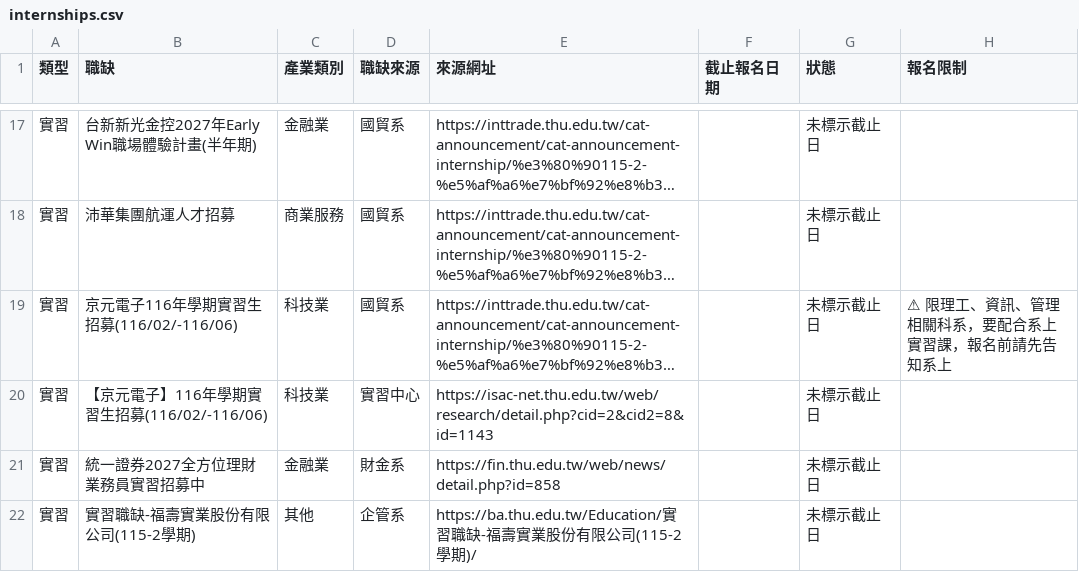
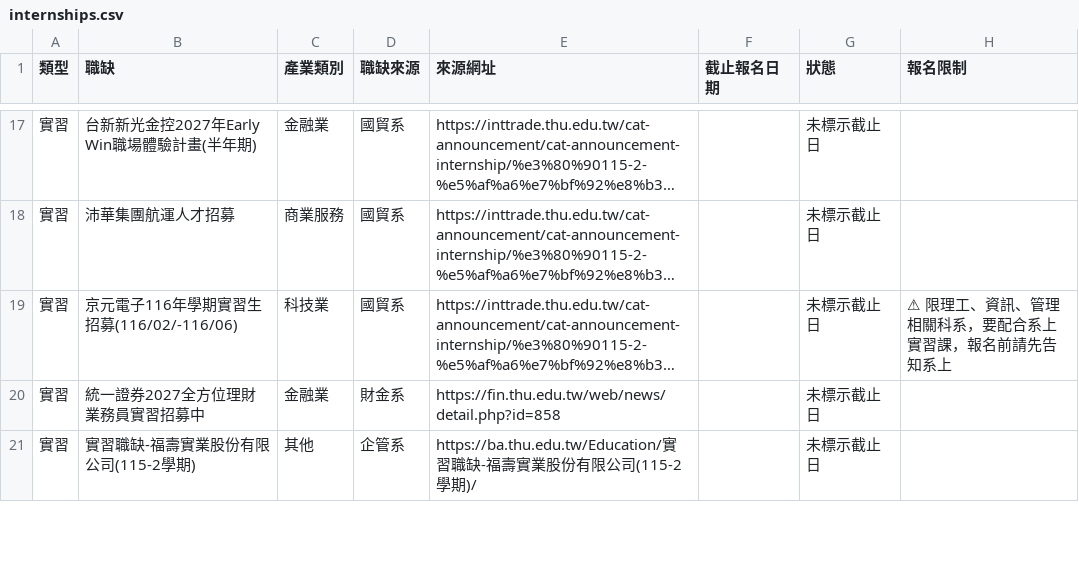
Before and after one commit to thuba-intern/thu-internships, a CSV file: internships.csv, drawn as a sheet; only a part is shown, gaps mark what is left out; long unchanged cells end in …; the diff names each change by its address in the sheet, - before the commit and + after, or states it on an @@ line.

```diff
--- a/internships.csv
+++ b/internships.csv
-row 20: 實習 | 【京元電子】116年學期實習生招募(116/02/-116/06) | 科技業 | 實習中心 | https://isac-net.thu.edu.tw/web/research/detail.php?cid=2&cid2=8&id=1143 |  | 未標示截止日
```
Also changed, not shown: 2 other files.
